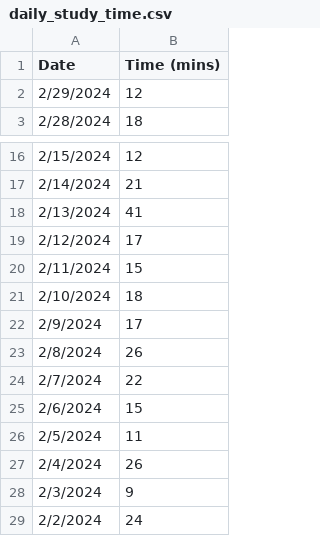
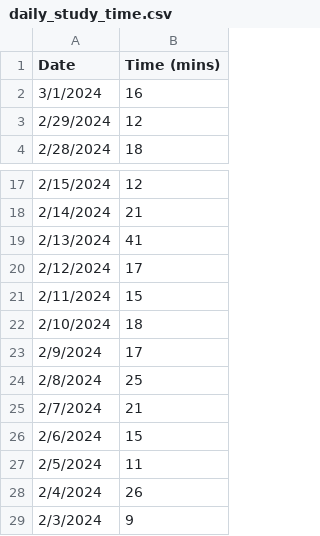
Before and after one commit to jhunschejones/jpdb_stats, a CSV file: data/daily_study_time.csv, drawn as a sheet; only a part is shown, gaps mark what is left out; the shorter side is filled out with more unchanged rows.

```diff
--- a/data/daily_study_time.csv
+++ b/data/daily_study_time.csv
@@ -1,2 +1,3 @@
 Date,Time (mins)
+3/1/2024,16
 2/29/2024,12
@@ -22,4 +23,4 @@ Date,Time (mins)
 2/9/2024,17
-2/8/2024,26
-2/7/2024,22
+2/8/2024,25
+2/7/2024,21
 2/6/2024,15
```
Also changed, not shown: 2 other files.
